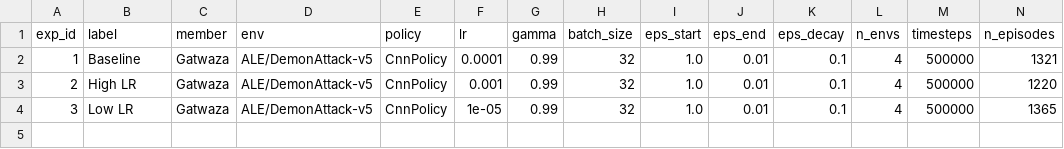
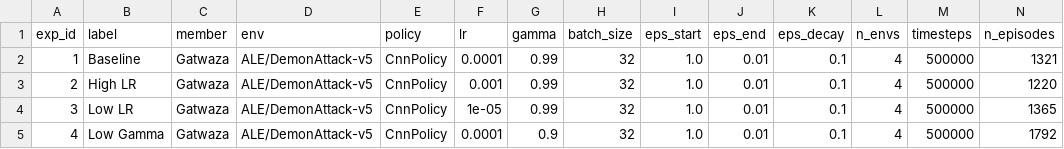
Before and after one commit to Gatwaza/Formative-3-Assignment-Deep-Q-Learning, a CSV file: hyperparameter_experiments.csv, drawn as a sheet; only a part is shown; rows hold the shown columns only; the diff names each change by its address in the sheet, - before the commit and + after, or states it on an @@ line.

```diff
--- a/hyperparameter_experiments.csv
+++ b/hyperparameter_experiments.csv
+row 5: 4 | Low Gamma | Gatwaza | ALE/DemonAttack-v5 | CnnPolicy | 0.0001 | 0.9 | 32 | 1.0 | 0.01 | 0.1 | 4 | 500000 | 1792
```
Also changed, not shown: 5 other files.
